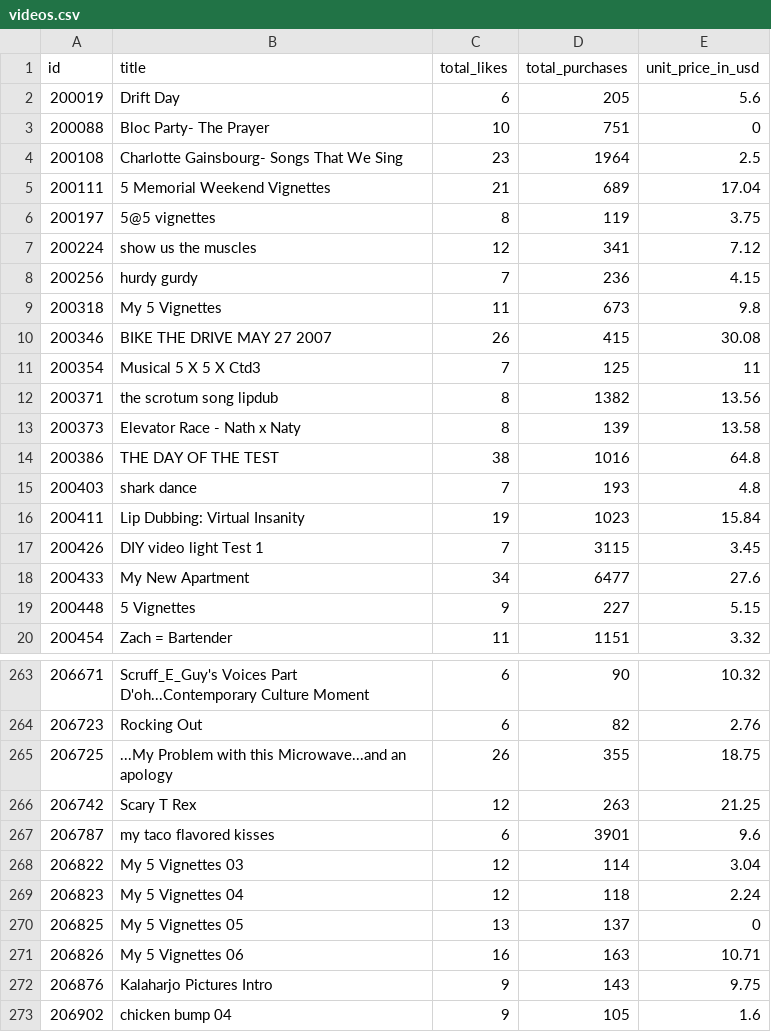
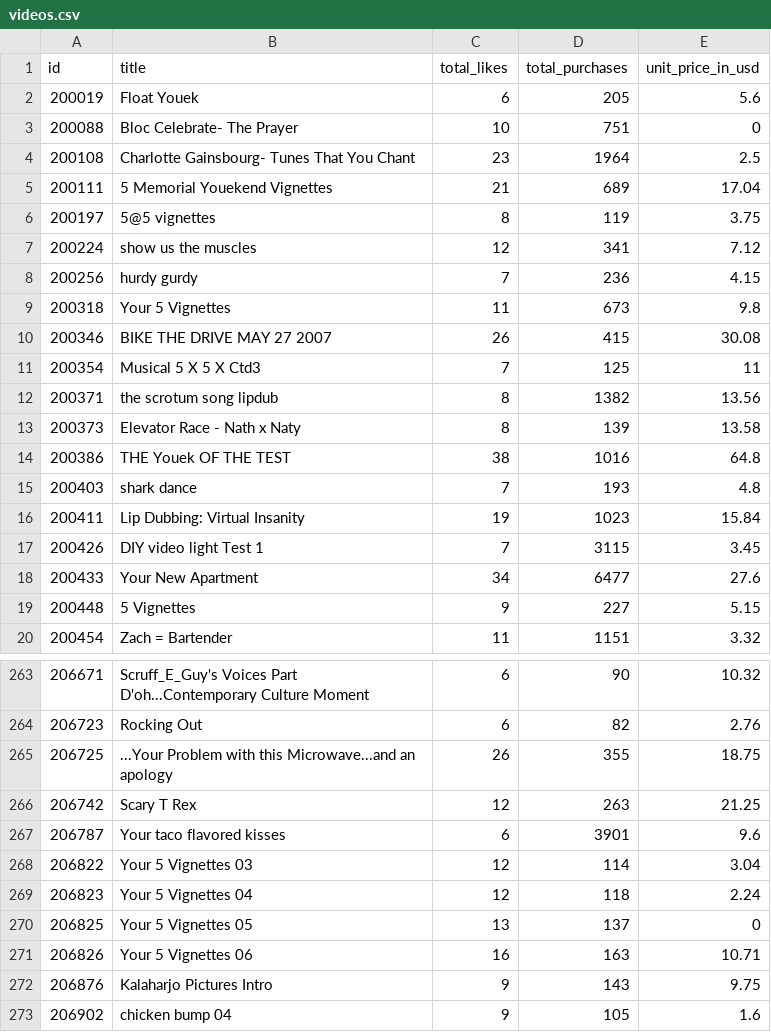
Before and after one commit to DrBrowntown/CSV-Analyzer, a CSV file: videos.csv, drawn as a sheet; only a part is shown, gaps mark what is left out; the diff covers the shown part only.

```diff
--- a/videos.csv
+++ b/videos.csv
@@ -1,6 +1,6 @@
 id,title,total_likes,total_purchases,unit_price_in_usd
-200019,Drift Day,6,205,5.6
-200088,Bloc Party- The Prayer,10,751,0
-200108,Charlotte Gainsbourg- Songs That We Sing,23,1964,2.5
-200111,5 Memorial Weekend Vignettes,21,689,17.04
+200019,Float Youek,6,205,5.6
+200088,Bloc Celebrate- The Prayer,10,751,0
+200108,Charlotte Gainsbourg- Tunes That You Chant,23,1964,2.5
+200111,5 Memorial Youekend Vignettes,21,689,17.04
 200197,5@5 vignettes,8,119,3.75
@@ -8,3 +8,3 @@
 200256,hurdy gurdy,7,236,4.15
-200318,My 5 Vignettes,11,673,9.8
+200318,Your 5 Vignettes,11,673,9.8
 200346,BIKE THE DRIVE MAY 27 2007,26,415,30.08
@@ -13,3 +13,3 @@
 200373,Elevator Race - Nath x Naty,8,139,13.58
-200386,THE DAY OF THE TEST,38,1016,64.8
+200386,THE Youek OF THE TEST,38,1016,64.8
 200403,shark dance,7,193,4.8
@@ -17,3 +17,3 @@
 200426,DIY video light Test 1,7,3115,3.45
-200433,My New Apartment,34,6477,27.6
+200433,Your New Apartment,34,6477,27.6
 200448,5 Vignettes,9,227,5.15
@@ -264,9 +264,9 @@
 206723,Rocking Out,6,82,2.76
-206725,...My Problem with this Microwave...and an apology,26,355,18.75
+206725,...Your Problem with this Microwave...and an apology,26,355,18.75
 206742,Scary T Rex,12,263,21.25
-206787,my taco flavored kisses,6,3901,9.6
-206822,My 5 Vignettes 03,12,114,3.04
-206823,My 5 Vignettes 04,12,118,2.24
-206825,My 5 Vignettes 05,13,137,0
-206826,My 5 Vignettes 06,16,163,10.71
+206787,Your taco flavored kisses,6,3901,9.6
+206822,Your 5 Vignettes 03,12,114,3.04
+206823,Your 5 Vignettes 04,12,118,2.24
+206825,Your 5 Vignettes 05,13,137,0
+206826,Your 5 Vignettes 06,16,163,10.71
 206876,Kalaharjo Pictures Intro,9,143,9.75
```
Also changed, not shown: 124 edited cells elsewhere in this file, invalid.csv, valid.csv, 1 other file.
